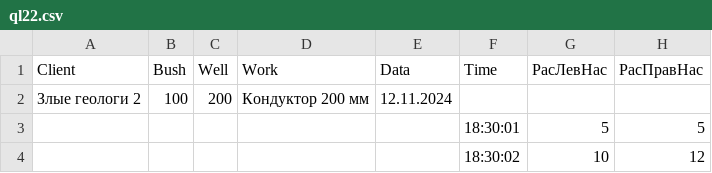
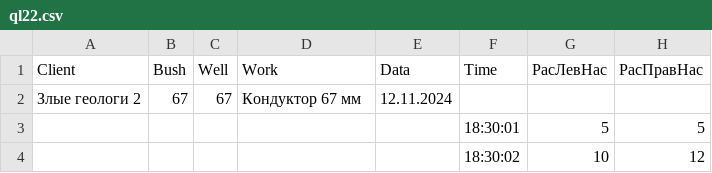
Before and after one commit to zubkov-igor/NewFaza, a CSV file: files/ql22.csv, drawn as a sheet; only a part is shown.

```diff
--- a/files/ql22.csv
+++ b/files/ql22.csv
@@ -1,3 +1,3 @@
 Client,Bush,Well,Work,Data,Time,РасЛевНас,РасПравНас
-Злые геологи 2,100,200,Кондуктор 200 мм,12.11.2024
+Злые геологи 2,67,67,Кондуктор 67 мм,12.11.2024,,,
 ,,,,,18:30:01,5,5
```
Also changed, not shown: 5 other files.
